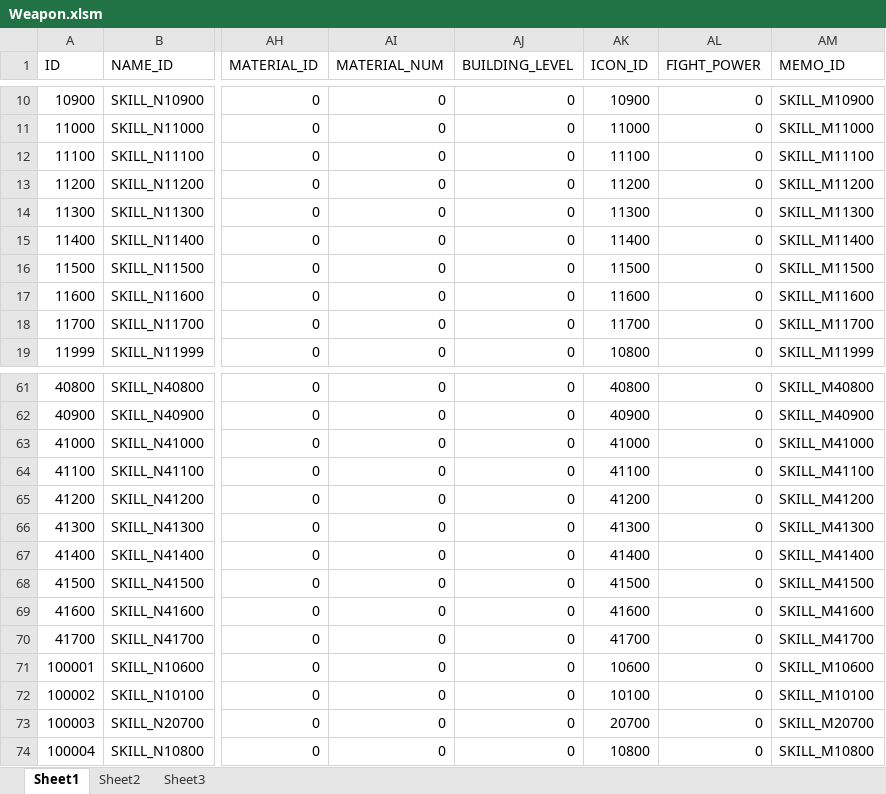
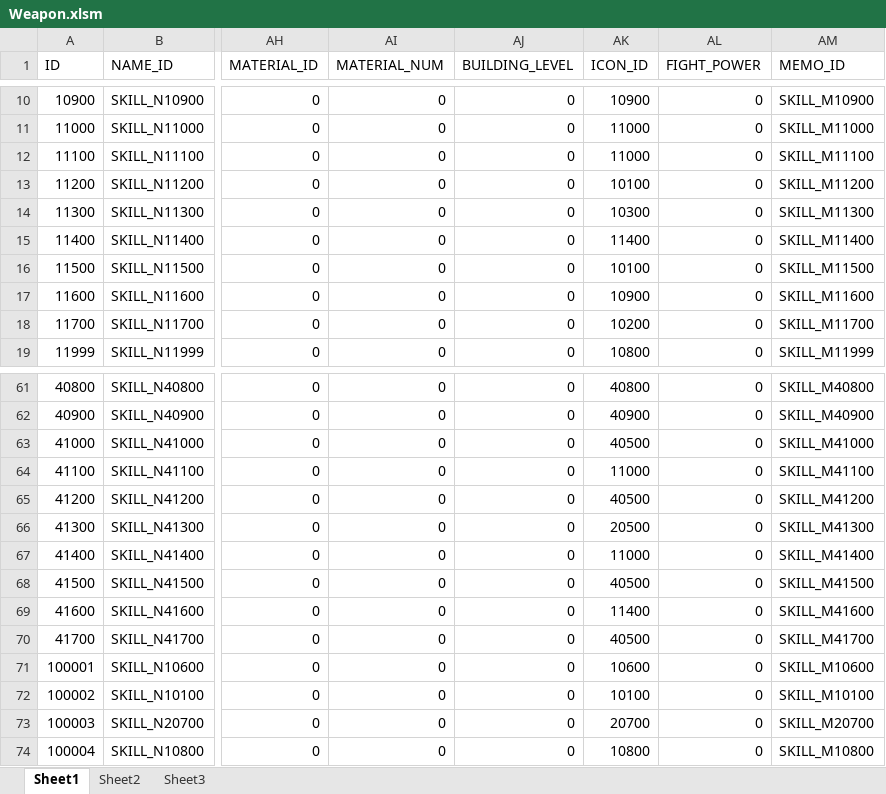
Before and after one commit to sijin1992/PL3, an Excel workbook: Design/Weapon.xlsm, sheet Sheet1, drawn as a sheet; only a part is shown, gaps mark what is left out; values as stored, in another font and other column widths than the file's, no cell formats; charts and pictures and table styles not drawn; the diff covers the shown part only; the diff names each change by its address in the sheet, - before the commit and + after, or states it on an @@ line.

```diff
--- a/Design/Weapon.xlsm (sheet Sheet1)
+++ b/Design/Weapon.xlsm (sheet Sheet1)
-AK12 (ICON_ID): 11100
+AK12 (ICON_ID): 11000
-AK13 (ICON_ID): 11200
+AK13 (ICON_ID): 10100
-AK14 (ICON_ID): 11300
+AK14 (ICON_ID): 10300
-AK16 (ICON_ID): 11500
+AK16 (ICON_ID): 10100
-AK17 (ICON_ID): 11600
+AK17 (ICON_ID): 10900
-AK18 (ICON_ID): 11700
+AK18 (ICON_ID): 10200
-AK63 (ICON_ID): 41000
+AK63 (ICON_ID): 40500
-AK64 (ICON_ID): 41100
+AK64 (ICON_ID): 11000
-AK65 (ICON_ID): 41200
+AK65 (ICON_ID): 40500
-AK66 (ICON_ID): 41300
+AK66 (ICON_ID): 20500
-AK67 (ICON_ID): 41400
+AK67 (ICON_ID): 11000
-AK68 (ICON_ID): 41500
+AK68 (ICON_ID): 40500
-AK69 (ICON_ID): 41600
+AK69 (ICON_ID): 11400
-AK70 (ICON_ID): 41700
+AK70 (ICON_ID): 40500
```
Also changed, not shown: 17 edited cells elsewhere in this sheet, cell formats, charts or pictures, 33 other files.
